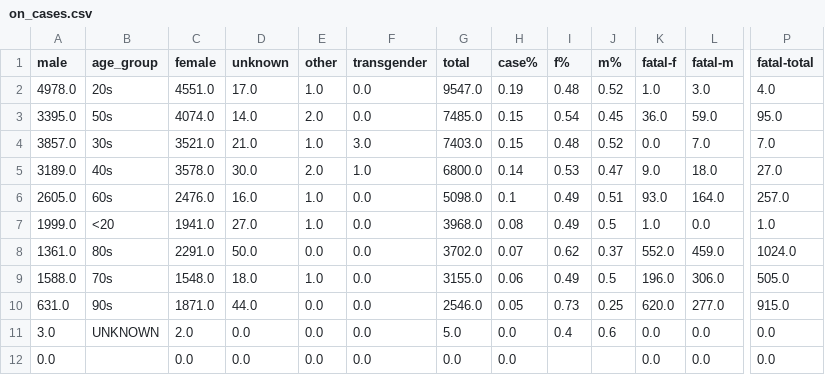
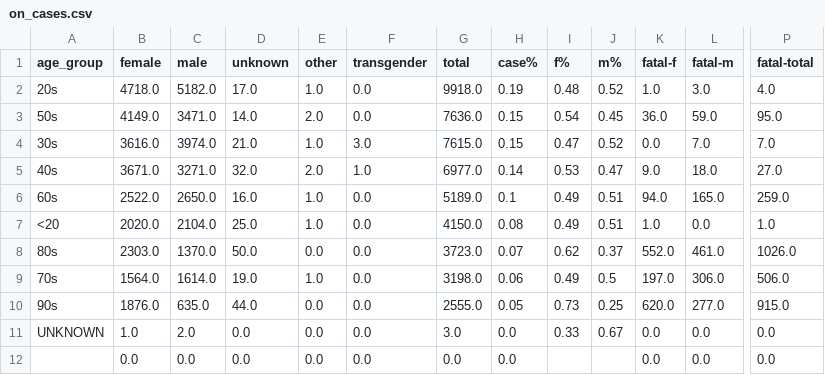
Before and after one commit to tamccullough/covon, a CSV file: datasets/2020/on_cases.csv, drawn as a sheet; only a part is shown, gaps mark what is left out; removed rows and columns are numbered as before the commit, all else as after; the diff names each change by its address in the sheet, - before the commit and + after, or states it on an @@ line.

Commit message:
updating datasets and images

```diff
--- a/datasets/2020/on_cases.csv
+++ b/datasets/2020/on_cases.csv
-column A (male), rows 2-12: 4978.0 | 3395.0 | 3857.0 | 3189.0 | 2605.0 | 1999.0 | 1361.0 | 1588.0 | 631.0 | 3.0 | 0.0
+column C (male), rows 2-12: 5182.0 | 3471.0 | 3974.0 | 3271.0 | 2650.0 | 2104.0 | 1370.0 | 1614.0 | 635.0 | 2.0 | 0.0
-B2 (female): 4551.0
+B2 (female): 4718.0
-G2 (total): 9547.0
+G2 (total): 9918.0
-B3 (female): 4074.0
+B3 (female): 4149.0
-G3 (total): 7485.0
+G3 (total): 7636.0
-B4 (female): 3521.0
+B4 (female): 3616.0
-G4 (total): 7403.0
+G4 (total): 7615.0
-I4 (f%): 0.48
+I4 (f%): 0.47
-B5 (female): 3578.0
+B5 (female): 3671.0
-D5 (unknown): 30.0
+D5 (unknown): 32.0
-G5 (total): 6800.0
+G5 (total): 6977.0
-B6 (female): 2476.0
+B6 (female): 2522.0
-G6 (total): 5098.0
+G6 (total): 5189.0
-K6 (fatal-f): 93.0
+K6 (fatal-f): 94.0
-L6 (fatal-m): 164.0
+L6 (fatal-m): 165.0
-P6 (fatal-total): 257.0
+P6 (fatal-total): 259.0
-B7 (female): 1941.0
+B7 (female): 2020.0
-D7 (unknown): 27.0
+D7 (unknown): 25.0
-G7 (total): 3968.0
+G7 (total): 4150.0
-J7 (m%): 0.5
+J7 (m%): 0.51
-B8 (female): 2291.0
+B8 (female): 2303.0
-G8 (total): 3702.0
+G8 (total): 3723.0
-L8 (fatal-m): 459.0
+L8 (fatal-m): 461.0
-P8 (fatal-total): 1024.0
+P8 (fatal-total): 1026.0
-B9 (female): 1548.0
+B9 (female): 1564.0
-D9 (unknown): 18.0
+D9 (unknown): 19.0
-G9 (total): 3155.0
+G9 (total): 3198.0
-K9 (fatal-f): 196.0
+K9 (fatal-f): 197.0
-P9 (fatal-total): 505.0
+P9 (fatal-total): 506.0
-B10 (female): 1871.0
+B10 (female): 1876.0
-G10 (total): 2546.0
+G10 (total): 2555.0
-B11 (female): 2.0
+B11 (female): 1.0
-G11 (total): 5.0
+G11 (total): 3.0
-I11 (f%): 0.4
+I11 (f%): 0.33
-J11 (m%): 0.6
+J11 (m%): 0.67
```
Also changed, not shown: datasets/2020/fatal.csv, datasets/2020/infected.csv, 52 other files.
